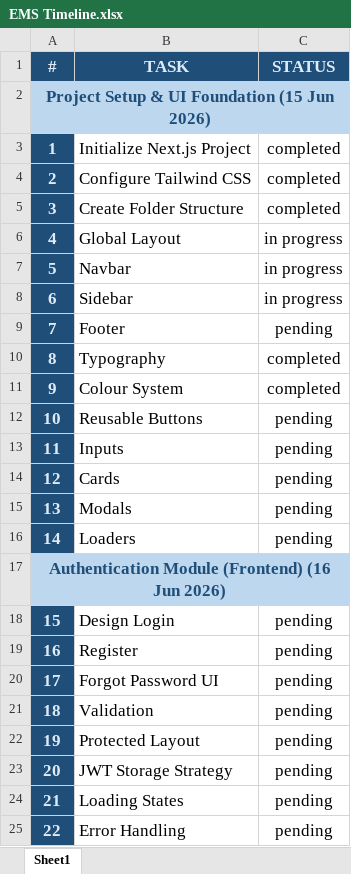
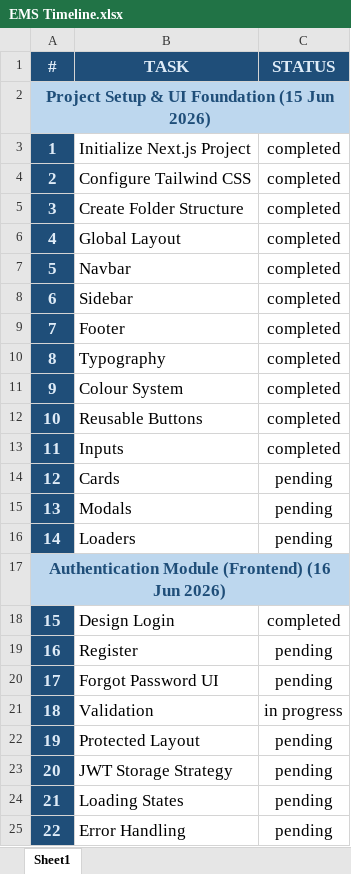
Before and after one commit to akramizadeen/apptron-ems, an Excel workbook: EMS Timeline.xlsx, sheet Sheet1, drawn as a sheet; only a part is shown; values as stored, in another font and other column widths than the file's, no borders; conditional formats not drawn; the diff names each change by its address in the sheet, - before the commit and + after, or states it on an @@ line.

Commit message:
Implemented authentication frontend

```diff
--- a/EMS Timeline.xlsx (sheet Sheet1)
+++ b/EMS Timeline.xlsx (sheet Sheet1)
-C6:C8 (STATUS): in progress
+C6:C8 (STATUS): completed
-C9 (STATUS): pending
+C9 (STATUS): completed
-C12:C13 (STATUS): pending
+C12:C13 (STATUS): completed
-C18 (STATUS): pending
+C18 (STATUS): completed
-C21 (STATUS): pending
+C21 (STATUS): in progress
```
